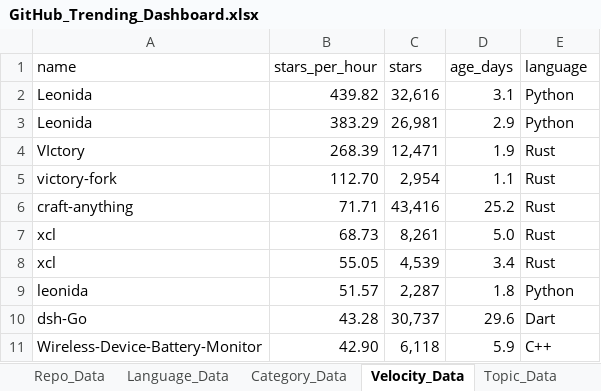
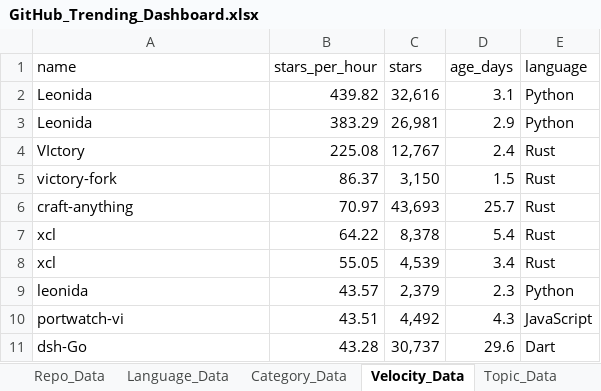
Before and after one commit to DishantBhere/GitHub-ETL-Engine, an Excel workbook: GitHub_Trending_Dashboard.xlsx, sheet Velocity_Data, drawn as a sheet; values as stored, in another font and other column widths than the file's, no borders; table styles not drawn; removed rows and columns are numbered as before the commit, all else as after; the diff names each change by its address in the sheet, - before the commit and + after, or states it on an @@ line.

```diff
--- a/GitHub_Trending_Dashboard.xlsx (sheet Velocity_Data)
+++ b/GitHub_Trending_Dashboard.xlsx (sheet Velocity_Data)
-row 4: VIctory | 268.39 | 12,471 | 1.9 | Rust
-row 5: victory-fork | 112.70 | 2,954 | 1.1 | Rust
-row 6: craft-anything | 71.71 | 43,416 | 25.2 | Rust
-row 7: xcl | 68.73 | 8,261 | 5.0 | Rust
+row 4: VIctory | 225.08 | 12,767 | 2.4 | Rust
+row 5: victory-fork | 86.37 | 3,150 | 1.5 | Rust
+row 6: craft-anything | 70.97 | 43,693 | 25.7 | Rust
+row 7: xcl | 64.22 | 8,378 | 5.4 | Rust
-row 9: leonida | 51.57 | 2,287 | 1.8 | Python
+row 9: leonida | 43.57 | 2,379 | 2.3 | Python
+row 10: portwatch-vi | 43.51 | 4,492 | 4.3 | JavaScript
-row 11: Wireless-Device-Battery-Monitor | 42.90 | 6,118 | 5.9 | C++
```
Also changed, not shown: sheet Repo_Data, sheet Language_Data, sheet Topic_Data, sheet Activity_Data, sheet Config, sheet Category_Data, 7 other files.
